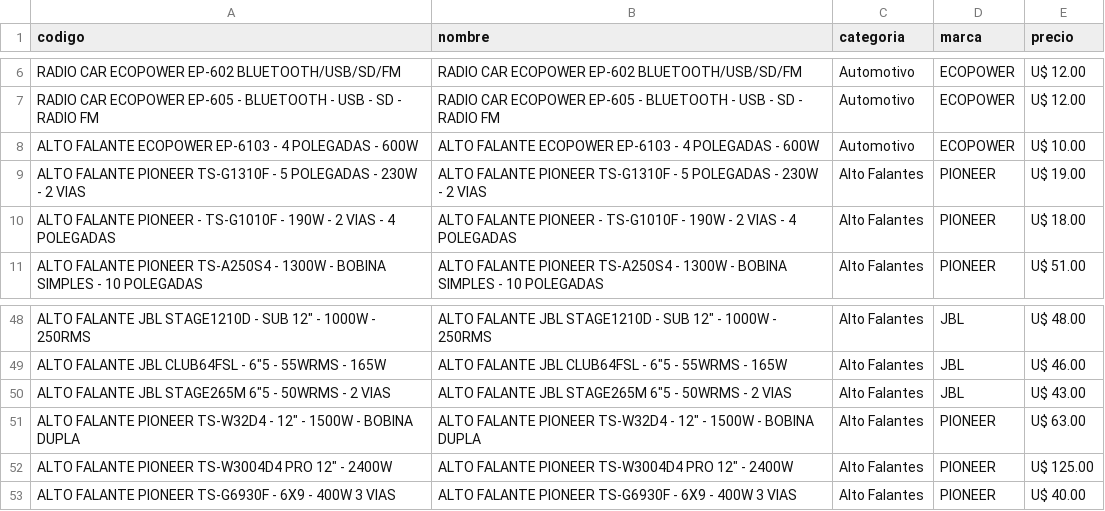
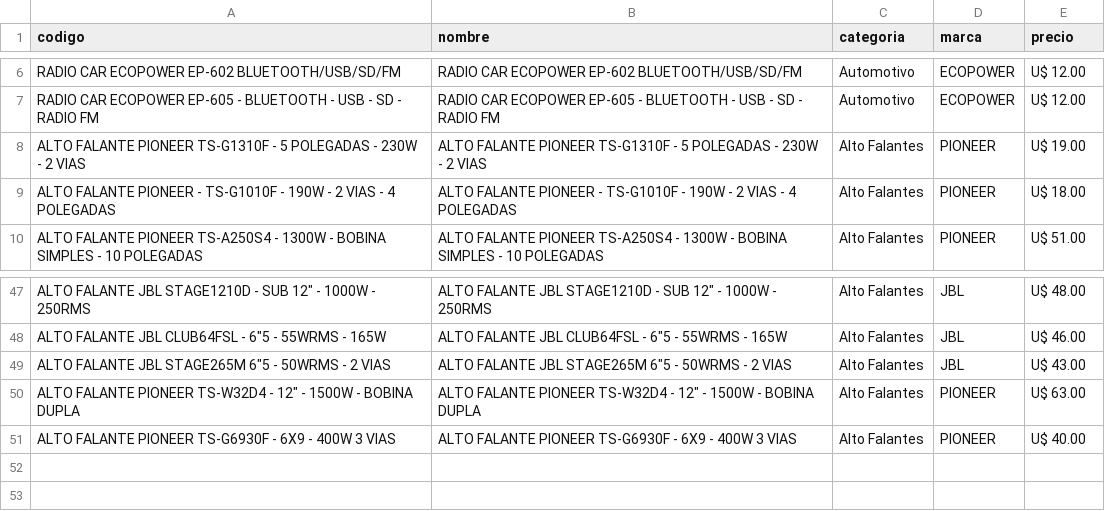
Before and after one commit to Gabrieluz1985/monitor-tcheloco, a CSV file: productos_tche_anterior.csv, drawn as a sheet; only a part is shown, gaps mark what is left out; the diff names each change by its address in the sheet, - before the commit and + after, or states it on an @@ line.

```diff
--- a/productos_tche_anterior.csv
+++ b/productos_tche_anterior.csv
-row 8: ALTO FALANTE ECOPOWER EP-6103 - 4 POLEGADAS - 600W | ALTO FALANTE ECOPOWER EP-6103 - 4 POLEGADAS - 600W | Automotivo | ECOPOWER | U$ 10.00
-row 52: ALTO FALANTE PIONEER TS-W3004D4 PRO 12" - 2400W | ALTO FALANTE PIONEER TS-W3004D4 PRO 12" - 2400W | Alto Falantes | PIONEER | U$ 125.00
```
